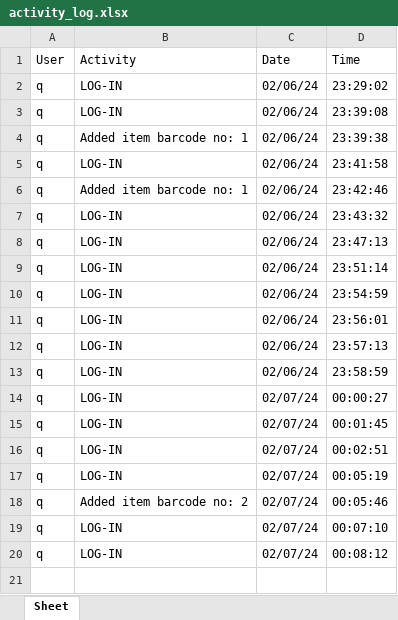
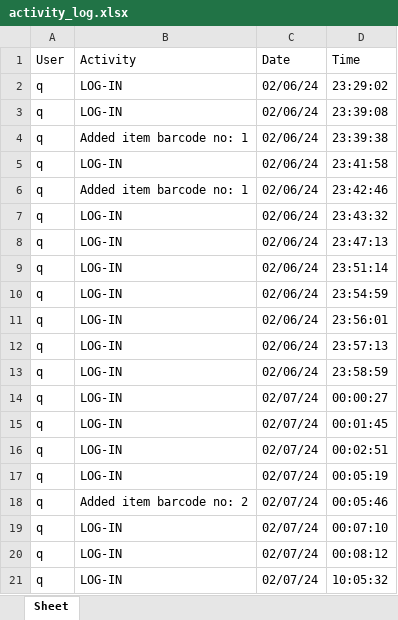
Before and after one commit to aumhadiyal/Malkhana, an Excel workbook: databases/activity_log.xlsx, sheet Sheet, drawn as a sheet; values as stored, in another font and other column widths than the file's, no borders; the diff names each change by its address in the sheet, - before the commit and + after, or states it on an @@ line.

```diff
--- a/databases/activity_log.xlsx (sheet Sheet)
+++ b/databases/activity_log.xlsx (sheet Sheet)
+row 21: q | LOG-IN | 02/07/24 | 10:05:32
```
Also changed, not shown: 5 other files.
